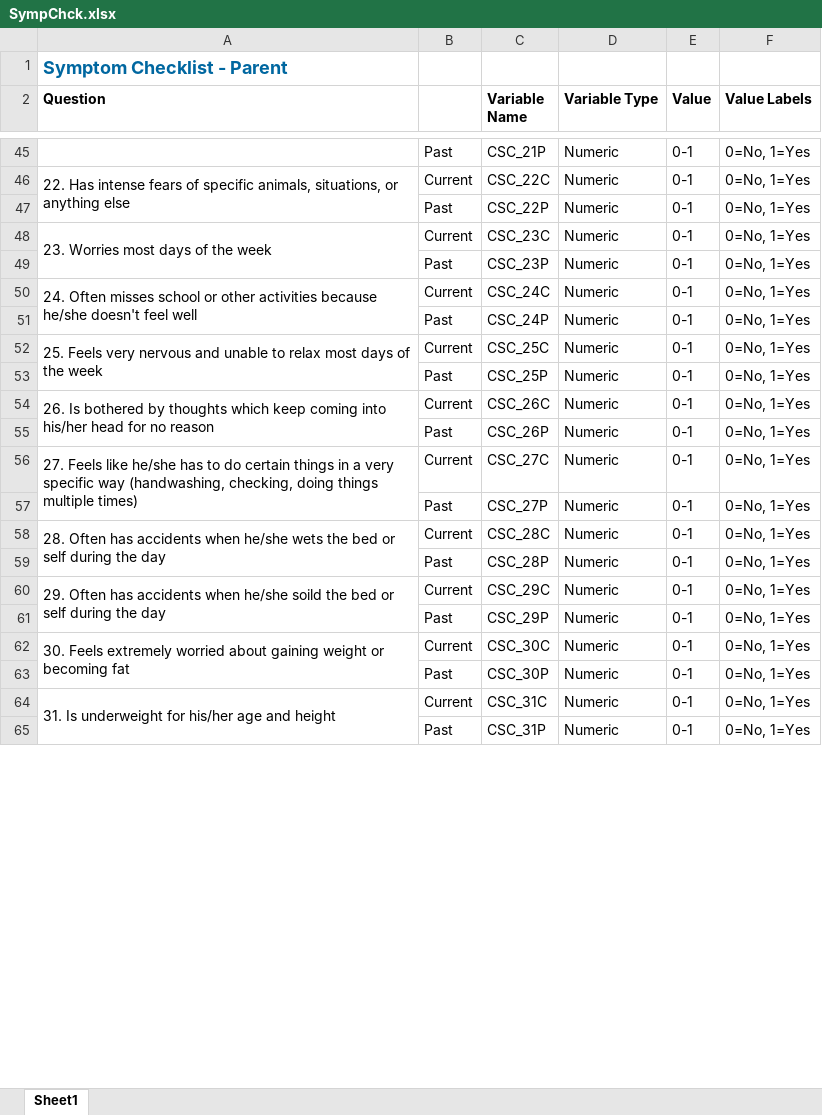
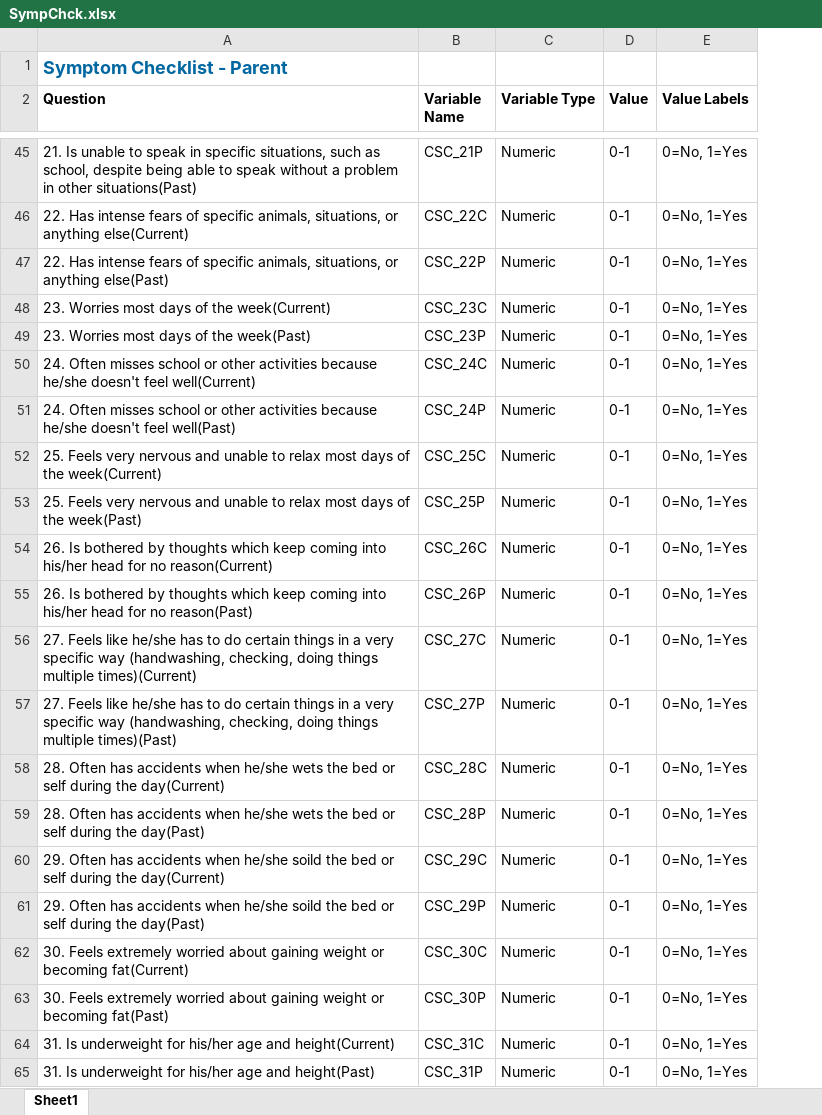
Before and after one commit to charlie42/diagnosis-predictor, an Excel workbook: references/Release9_DataDic/SympChck.xlsx, sheet Sheet1, drawn as a sheet; only a part is shown, gaps mark what is left out; values as stored, in another font and other column widths than the file's, no borders; the diff covers the shown part only; the diff names each change by its address in the sheet, - before the commit and + after, or states it on an @@ line.

```diff
--- a/references/Release9_DataDic/SympChck.xlsx (sheet Sheet1)
+++ b/references/Release9_DataDic/SympChck.xlsx (sheet Sheet1)
-column B, rows 45-65: Past | Current | Past | Current | Past | Current | Past | Current | Past | Current | Past | Current | Past | Current | Past | Current | Past | Current | Past | Current | Past
-A45 (Question): (empty)
+A45 (Question): 21. Is unable to speak in specific situations, such as school, despite being able to speak without a problem in other situations(Past)
-A46 (Question): …or anything else
+A46 (Question): …or anything else(Current)
-A46:A47 merged
-A47 (Question): (empty)
+A47 (Question): 22. Has intense fears of specific animals, situations, or anything else(Past)
-A48 (Question): 23. Worries most days of the week
+A48 (Question): 23. Worries most days of the week(Current)
-A48:A49 merged
-A49 (Question): (empty)
+A49 (Question): 23. Worries most days of the week(Past)
-A50 (Question): …doesn't feel well
+A50 (Question): …doesn't feel well(Current)
-A50:A51 merged
-A51 (Question): (empty)
+A51 (Question): 24. Often misses school or other activities because he/she doesn't feel well(Past)
-A52 (Question): …of the week
+A52 (Question): …of the week(Current)
-A52:A53 merged
-A53 (Question): (empty)
+A53 (Question): 25. Feels very nervous and unable to relax most days of the week(Past)
-A54 (Question): …for no reason
+A54 (Question): …for no reason(Current)
-A54:A55 merged
-A55 (Question): (empty)
+A55 (Question): 26. Is bothered by thoughts which keep coming into his/her head for no reason(Past)
-A56 (Question): …things multiple times)
+A56 (Question): …things multiple times)(Current)
-A56:A57 merged
-A57 (Question): (empty)
+A57 (Question): 27. Feels like he/she has to do certain things in a very specific way (handwashing, checking, doing things multiple times)(Past)
-A58 (Question): …during the day
+A58 (Question): …during the day(Current)
-A58:A59 merged
-A59 (Question): (empty)
+A59 (Question): 28. Often has accidents when he/she wets the bed or self during the day(Past)
-A60 (Question): …during the day
+A60 (Question): …during the day(Current)
-A60:A61 merged
-A61 (Question): (empty)
+A61 (Question): 29. Often has accidents when he/she soild the bed or self during the day(Past)
-A62 (Question): …or becoming fat
+A62 (Question): …or becoming fat(Current)
-A62:A63 merged
-A63 (Question): (empty)
+A63 (Question): 30. Feels extremely worried about gaining weight or becoming fat(Past)
-A64 (Question): …age and height
+A64 (Question): …age and height(Current)
-A64:A65 merged
-A65 (Question): (empty)
+A65 (Question): 31. Is underweight for his/her age and height(Past)
```
Also changed, not shown: 105 edited cells and merged cells elsewhere in this sheet, 1 other file.
